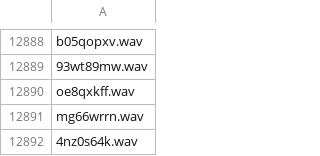
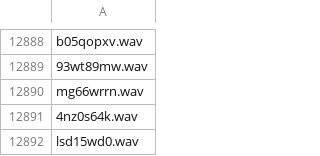
Before and after one commit to turpaultn/DCASE2019_task4, a CSV file: dataset/metadata/eval/eval.csv, drawn as a sheet; only a part is shown, gaps mark what is left out; the shorter side is filled out with more unchanged rows.

Commit message:
remove 1min file

```diff
--- a/dataset/metadata/eval/eval.csv
+++ b/dataset/metadata/eval/eval.csv
@@ -12889,3 +12889,2 @@ b05qopxv.wav
 93wt89mw.wav
-oe8qxkff.wav
 mg66wrrn.wav
```
